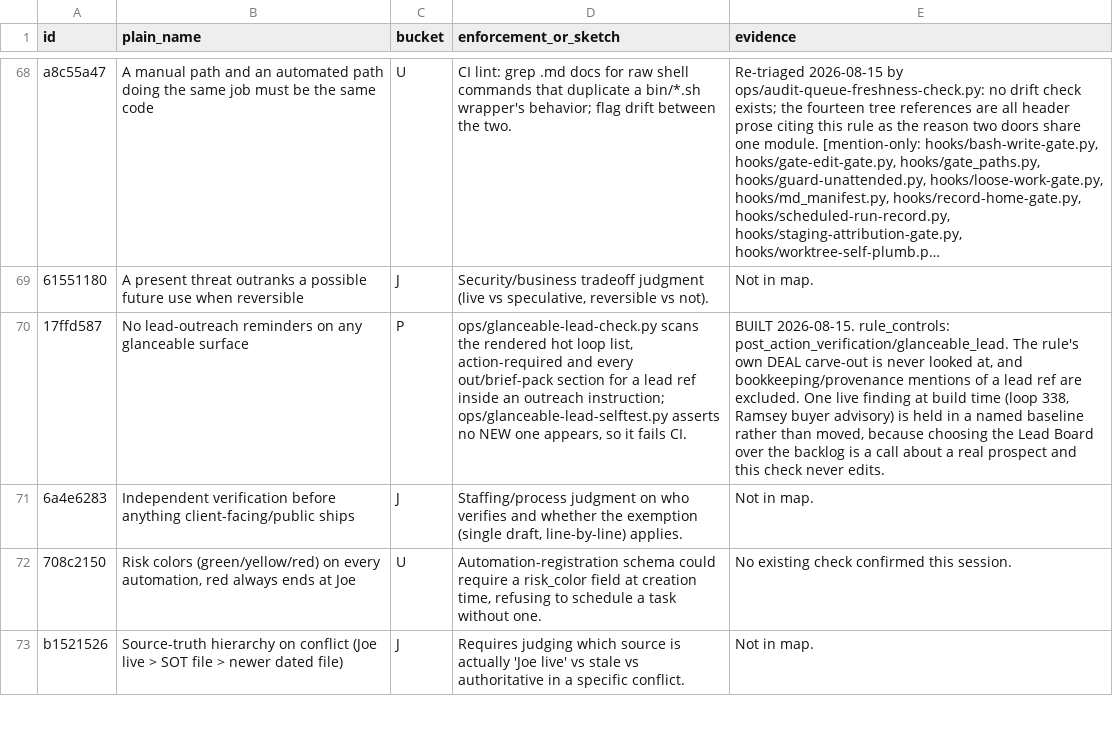
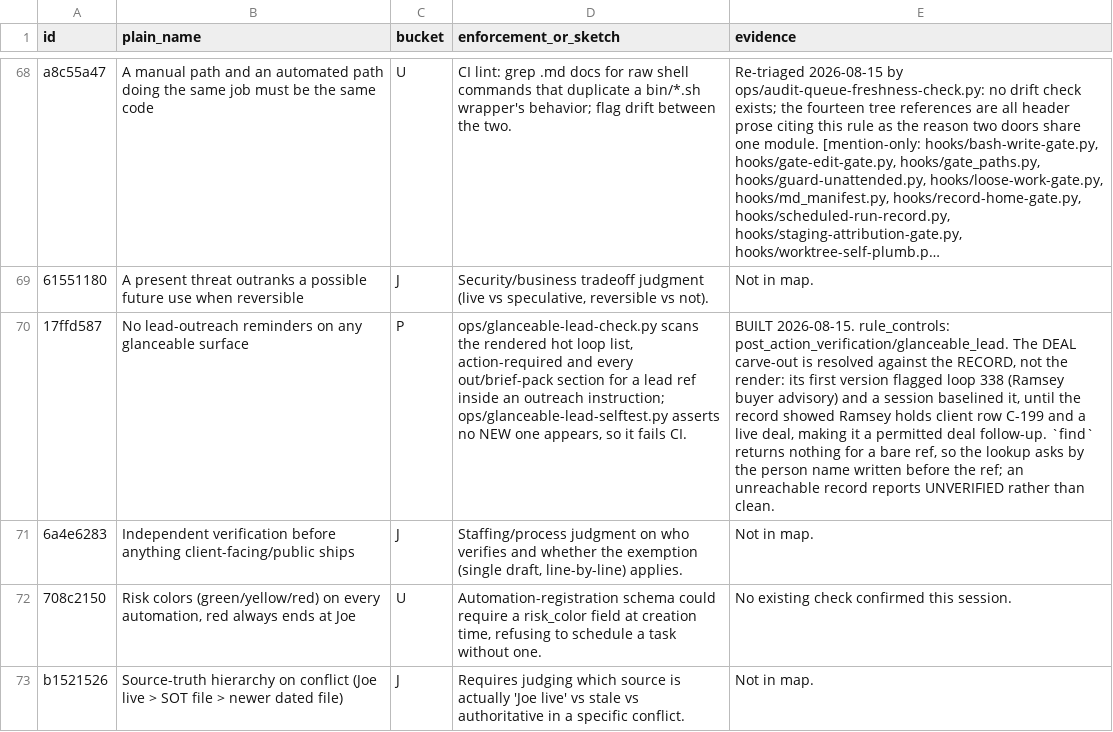
Before and after one commit to jbookout/carr-system, a TSV file: audits/rule-enforceability-audit-2026-08-14.tsv, drawn as a sheet; only a part is shown, gaps mark what is left out; long unchanged cells end in …; the diff names each change by its address in the sheet, - before the commit and + after, or states it on an @@ line.

```diff
--- a/audits/rule-enforceability-audit-2026-08-14.tsv
+++ b/audits/rule-enforceability-audit-2026-08-14.tsv
-E70 (evidence): …post_action_verification/glanceable_lead. The rule's own DEAL carve-out is never looked at, and bookkeeping/provenance mentions of a lead ref are excluded. One live finding at build time (loop 338, Ramsey buyer advisory) is held in a named baseline rather than moved, because choosing the Lead Board over the backlog is a call about a real prospect and this check never edits.
+E70 (evidence): …post_action_verification/glanceable_lead. The DEAL carve-out is resolved against the RECORD, not the render: its first version flagged loop 338 (Ramsey buyer advisory) and a session baselined it, until the record showed Ramsey holds client row C-199 and a live deal, making it a permitted deal follow-up. `find` returns nothing for a bare ref, so the lookup asks by the person name written before the ref; an unreachable record reports UNVERIFIED rather than clean.
```
Also changed, not shown: 4 other files.
